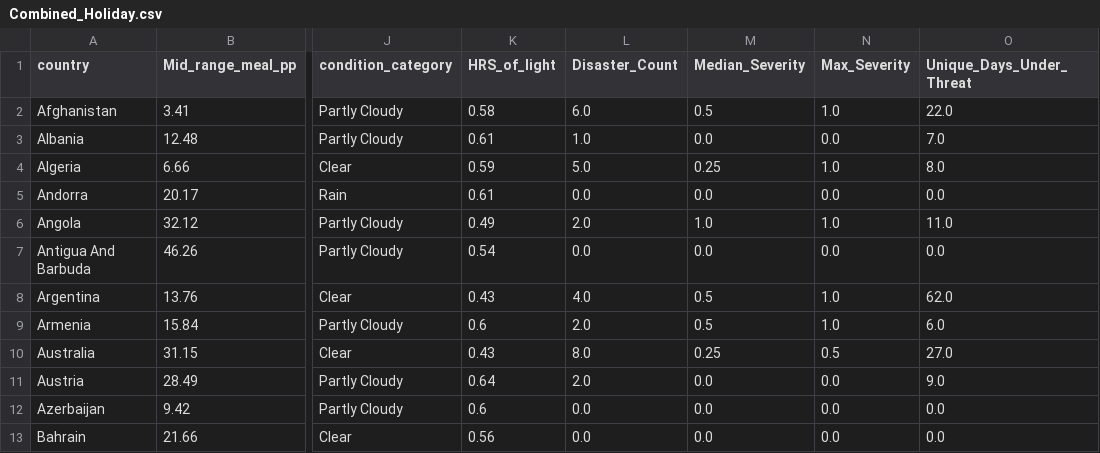
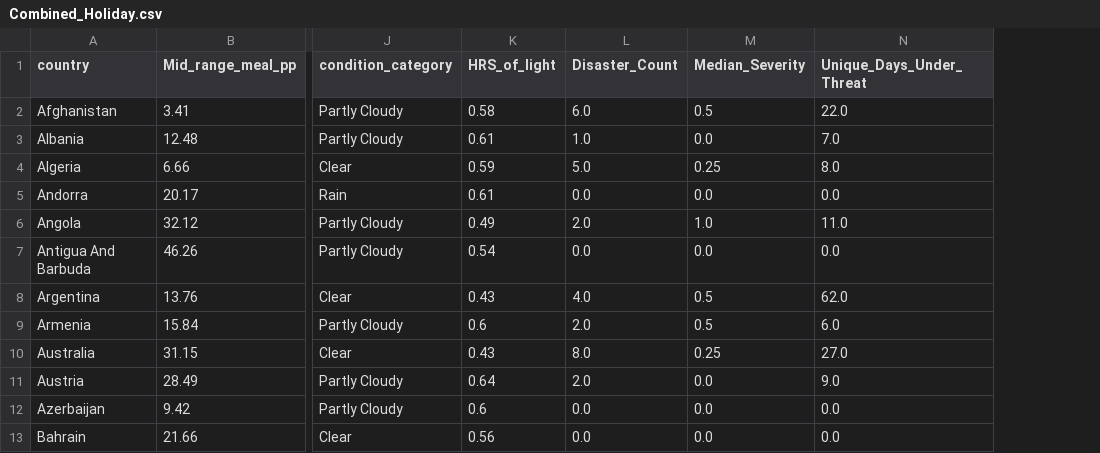
Before and after one commit to JdcStig/JamieDuffyCreagh_DAV_CA_Holiday, a CSV file: CA/Holiday/Combined_Holiday.csv, drawn as a sheet; only a part is shown, gaps mark what is left out; the diff names each change by its address in the sheet, - before the commit and + after, or states it on an @@ line.

```diff
--- a/CA/Holiday/Combined_Holiday.csv
+++ b/CA/Holiday/Combined_Holiday.csv
-column N (Max_Severity), rows 2-13: 1.0 | 0.0 | 1.0 | 0.0 | 1.0 | 0.0 | 1.0 | 1.0 | 0.5 | 0.0 | 0.0 | 0.0
```
Also changed, not shown: CA/Holiday/Cleaned_Csvs/Cleaned_NaturalDisasters.csv, 3 other files.
